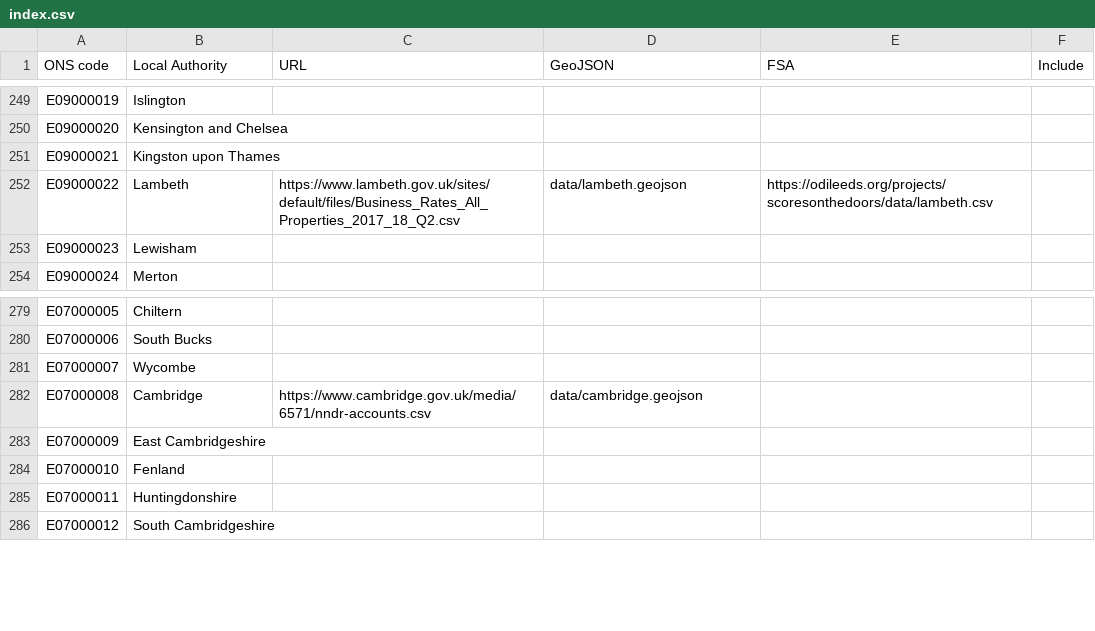
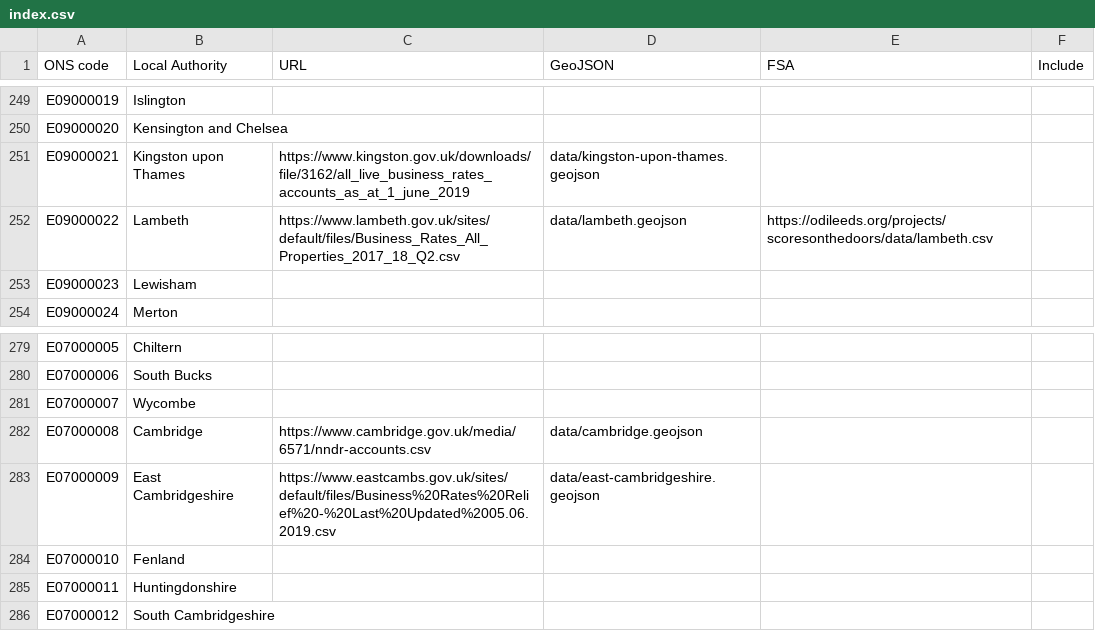
Before and after one commit to odileeds/business-rates, a CSV file: index.csv, drawn as a sheet; only a part is shown, gaps mark what is left out; the diff covers the shown part only.

```diff
--- a/index.csv
+++ b/index.csv
@@ -250,3 +250,3 @@ E09000019,Islington,,,,
 E09000020,Kensington and Chelsea,,,,
-E09000021,Kingston upon Thames,,,,
+E09000021,Kingston upon Thames,https://www.kingston.gov.uk/downloads/file/3162/all_live_business_rates_accounts_as_at_1_june_2019,data/kingston-upon-thames.geojson,,
 E09000022,Lambeth,https://www.lambeth.gov.uk/sites/default/files/Business_Rates_All_Properties_2017_18_Q2.csv,data/lambeth.geojson,https://odileeds.org/projects/scoresonthedoors/data/lambeth.csv,
@@ -282,3 +282,3 @@ E07000007,Wycombe,,,,
 E07000008,Cambridge,https://www.cambridge.gov.uk/media/6571/nndr-accounts.csv,data/cambridge.geojson,,
-E07000009,East Cambridgeshire,,,,
+E07000009,East Cambridgeshire,https://www.eastcambs.gov.uk/sites/default/files/Business%20Rates%20Relief%20-%20Last%20Updated%2005.06.2019.csv,data/east-cambridgeshire.geojson,,
 E07000010,Fenland,,,,
```
Also changed, not shown: 10 edited cells elsewhere in this file, 9 other files.
